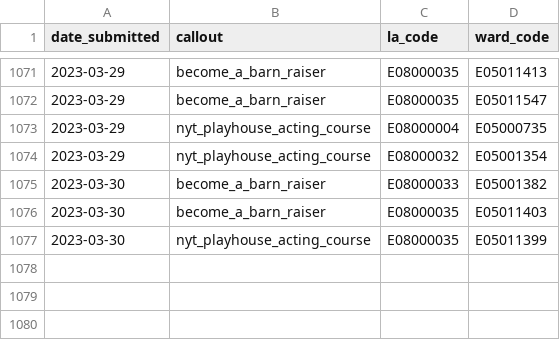
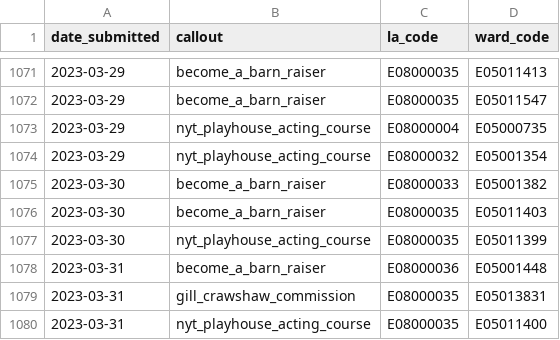
Before and after one commit to open-innovations/leeds-2023, a CSV file: data/metrics/callouts/responses.csv, drawn as a sheet; only a part is shown, gaps mark what is left out; the diff names each change by its address in the sheet, - before the commit and + after, or states it on an @@ line.

```diff
--- a/data/metrics/callouts/responses.csv
+++ b/data/metrics/callouts/responses.csv
+row 1078: 2023-03-31 | become_a_barn_raiser | E08000036 | E05001448
+row 1079: 2023-03-31 | gill_crawshaw_commission | E08000035 | E05013831
+row 1080: 2023-03-31 | nyt_playhouse_acting_course | E08000035 | E05011400
```
Also changed, not shown: data/metrics/media_coverage/combined_cision.csv, docs/metrics/callouts/_data/responses_by_callout.csv, 13 other files.
